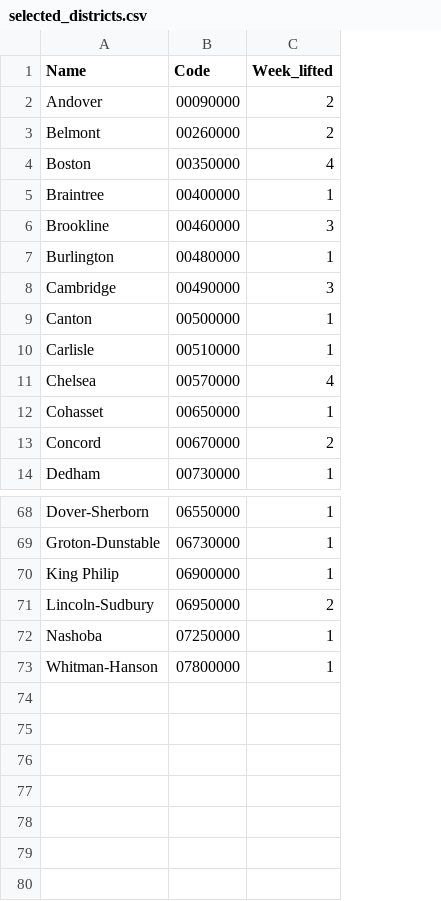
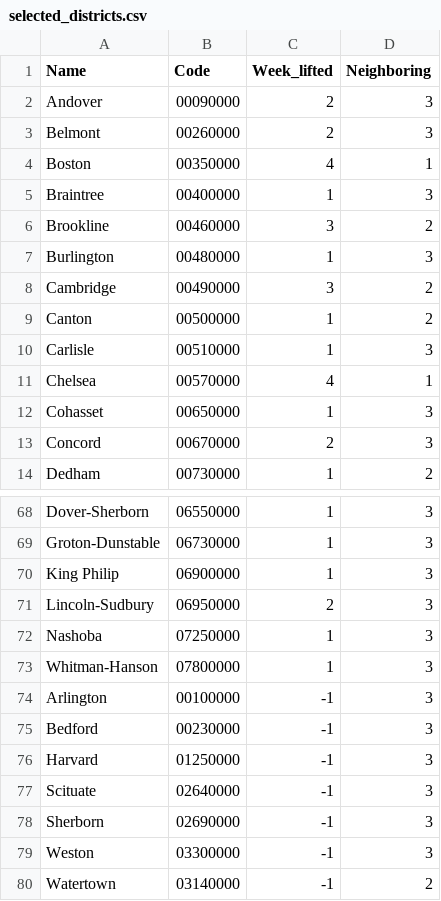
Before and after one commit to ensabai/Trabajo-Fin-Grado, a CSV file: data/selected_districts.csv, drawn as a sheet; only a part is shown, gaps mark what is left out; the diff names each change by its address in the sheet, - before the commit and + after, or states it on an @@ line.

```diff
--- a/data/selected_districts.csv
+++ b/data/selected_districts.csv
+column D (Neighboring), rows 2-14: 3 | 3 | 1 | 3 | 2 | 3 | 2 | 2 | 3 | 1 | 3 | 3 | 2; rows 68-73: all 3
+row 74: Arlington | 00100000 | -1 | 3
+row 75: Bedford | 00230000 | -1 | 3
+row 76: Harvard | 01250000 | -1 | 3
+row 77: Scituate | 02640000 | -1 | 3
+row 78: Sherborn | 02690000 | -1 | 3
+row 79: Weston | 03300000 | -1 | 3
+row 80: Watertown | 03140000 | -1 | 2
```
Also changed, not shown: 2 other files.
